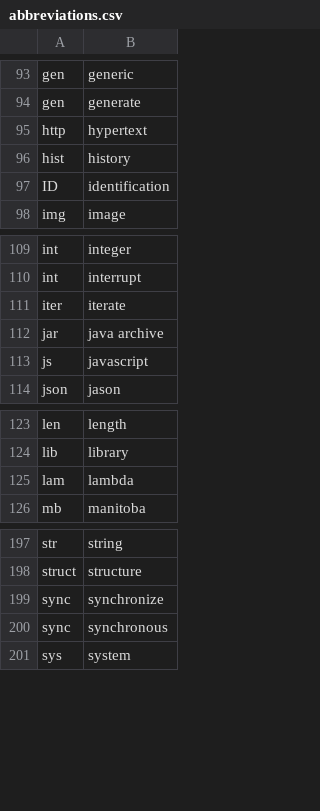
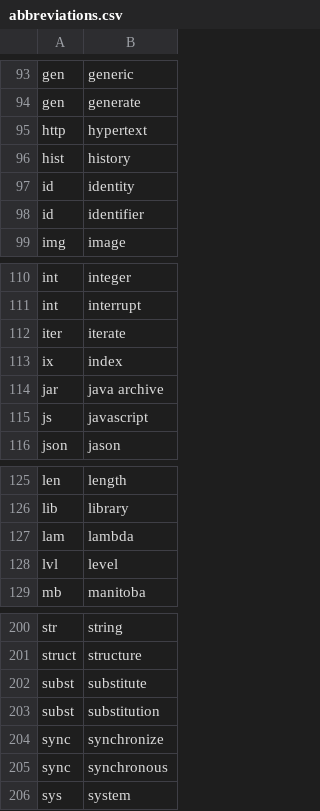
Before and after one commit to wenkokke/talon-user, a CSV file: settings/abbreviations.csv, drawn as a sheet; only a part is shown, gaps mark what is left out.

```diff
--- a/settings/abbreviations.csv
+++ b/settings/abbreviations.csv
@@ -96,3 +96,4 @@ http         , hypertext
 hist         , history
-ID           , identification
+id           , identity
+id           , identifier
 img          , image
@@ -111,2 +112,3 @@ int          , interrupt
 iter         , iterate
+ix           , index
 jar          , java archive
@@ -125,2 +127,3 @@ lib          , library
 lam          , lambda
+lvl          , level
 mb           , manitoba
@@ -198,2 +201,4 @@ str          , string
 struct       , structure
+subst        , substitute
+subst        , substitution
 sync         , synchronize
```
Also changed, not shown: settings/code/haskell/operators.csv, settings/code/haskell/types.csv, 4 other files.
